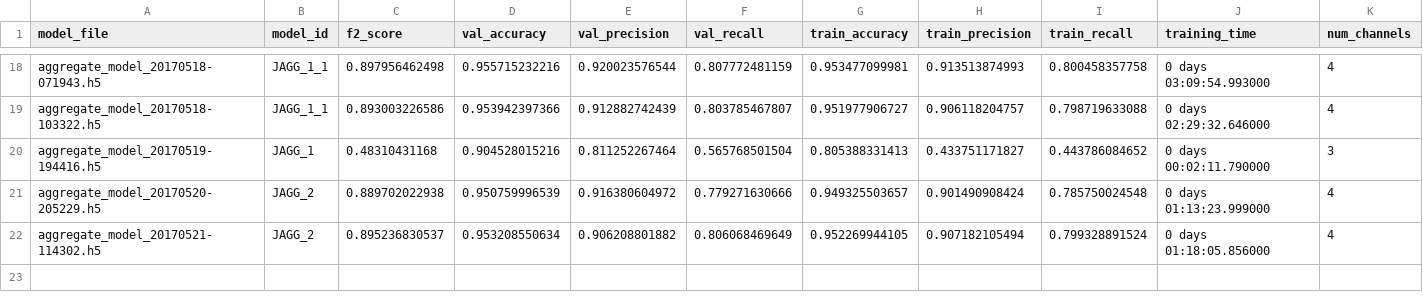
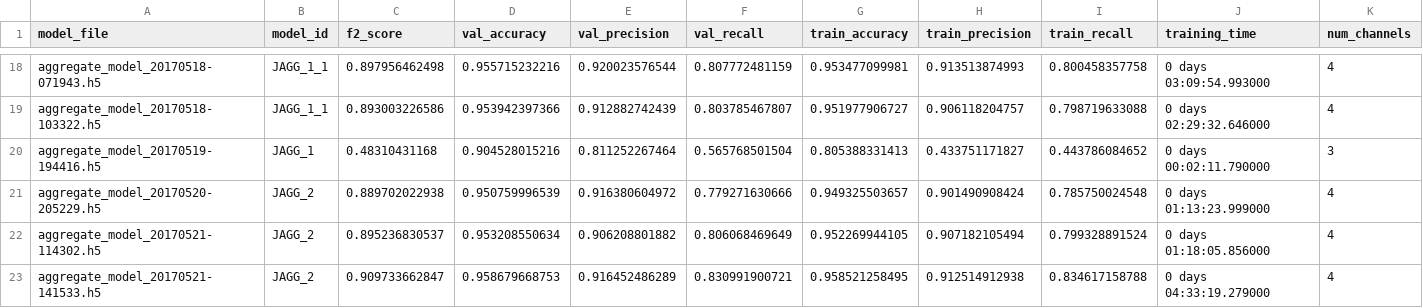
Before and after one commit to jackkwok/satellite-imagery-keras-deep-learning, a CSV file: master_scoreboard.csv, drawn as a sheet; only a part is shown, gaps mark what is left out; rows hold the shown columns only; the diff names each change by its address in the sheet, - before the commit and + after, or states it on an @@ line.

Commit message:
reading rescaled_dim from config.

```diff
--- a/master_scoreboard.csv
+++ b/master_scoreboard.csv
+row 23: aggregate_model_20170521-141533.h5 | JAGG_2 | 0.909733662847 | 0.958679668753 | 0.916452486289 | 0.830991900721 | 0.958521258495 | 0.912514912938 | 0.834617158788 | 0 days 04:33:19.279000 | 4
```
Also changed, not shown: 5 other files.
